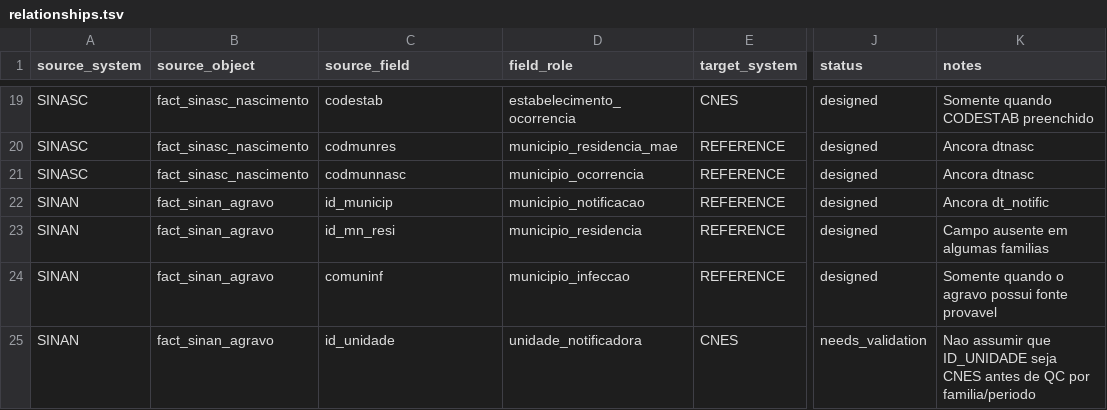
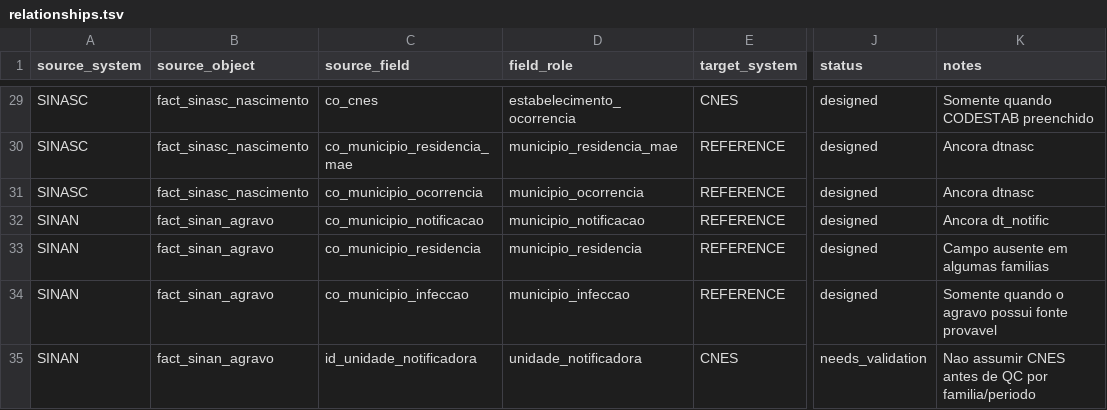
Before and after one commit to LabXiabr/curadoria_dados_sus, a TSV file: catalog/relationships.tsv, drawn as a sheet; only a part is shown, gaps mark what is left out; addresses are those after the commit; the diff covers the shown part only; the diff names each change by its address in the sheet, - before the commit and + after, or states it on an @@ line.

```diff
--- a/catalog/relationships.tsv
+++ b/catalog/relationships.tsv
-C29 (source_field): codestab
+C29 (source_field): co_cnes
-C30 (source_field): codmunres
+C30 (source_field): co_municipio_residencia_mae
-C31 (source_field): codmunnasc
+C31 (source_field): co_municipio_ocorrencia
-C32 (source_field): id_municip
+C32 (source_field): co_municipio_notificacao
-C33 (source_field): id_mn_resi
+C33 (source_field): co_municipio_residencia
-C34 (source_field): comuninf
+C34 (source_field): co_municipio_infeccao
-C35 (source_field): id_unidade
+C35 (source_field): id_unidade_notificadora
-K35 (notes): Nao assumir que ID_UNIDADE seja CNES antes…
+K35 (notes): Nao assumir CNES antes…
```
Also changed, not shown: 10 added rows and 21 edited cells elsewhere in this file.
